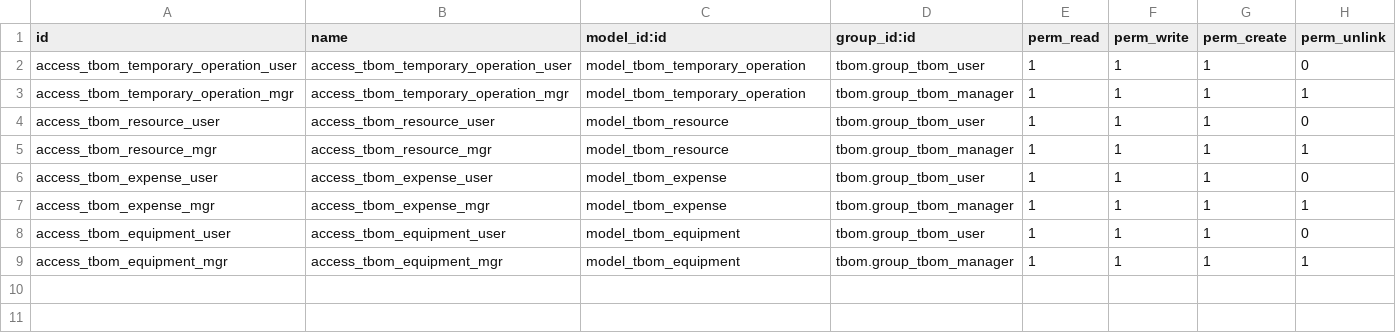
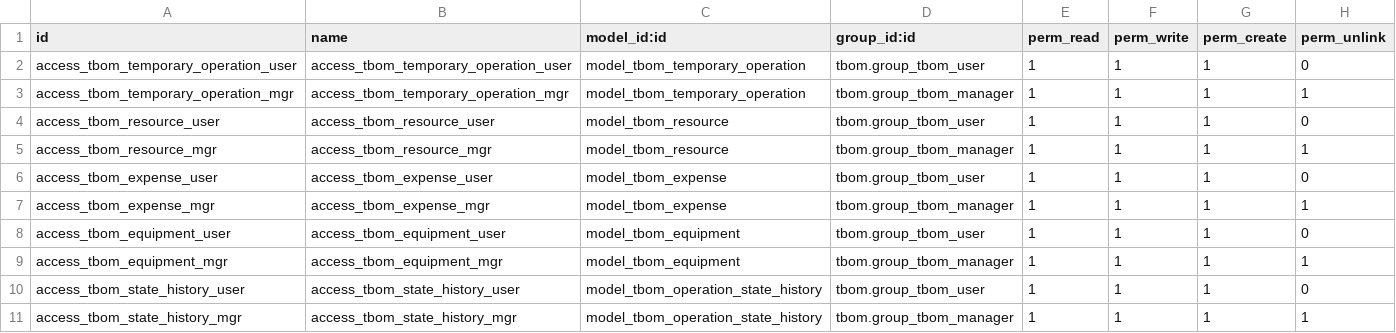
Before and after one commit to MaryamKhalid020/tbom, a CSV file: tbom/security/ir.model.access.csv, drawn as a sheet; the diff names each change by its address in the sheet, - before the commit and + after, or states it on an @@ line.

Commit message:
Enhance Temporary Operation workflow, statusbar UI, closing confirmation, chatter and state history tracking

```diff
--- a/tbom/security/ir.model.access.csv
+++ b/tbom/security/ir.model.access.csv
+row 10: access_tbom_state_history_user | access_tbom_state_history_user | model_tbom_operation_state_history | tbom.group_tbom_user | 1 | 1 | 1 | 0
+row 11: access_tbom_state_history_mgr | access_tbom_state_history_mgr | model_tbom_operation_state_history | tbom.group_tbom_manager | 1 | 1 | 1 | 1
```
Also changed, not shown: 5 other files.
